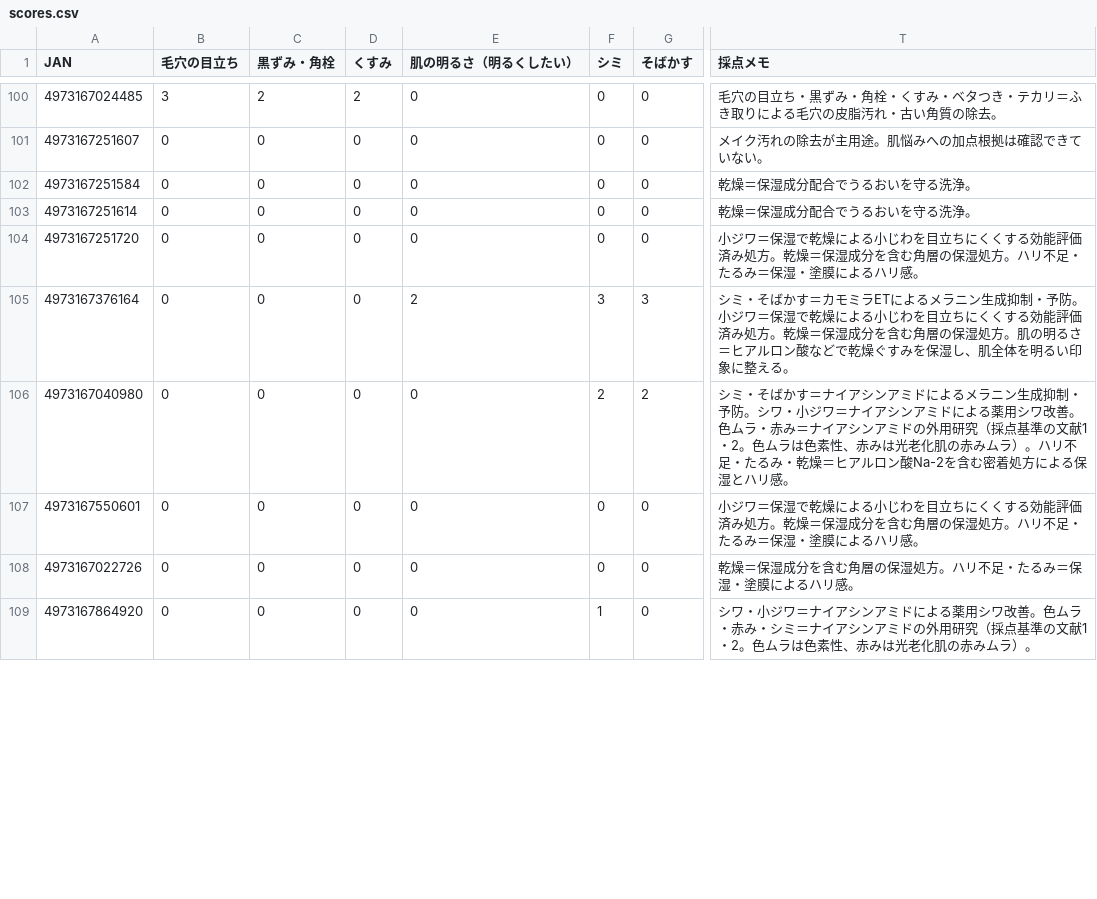
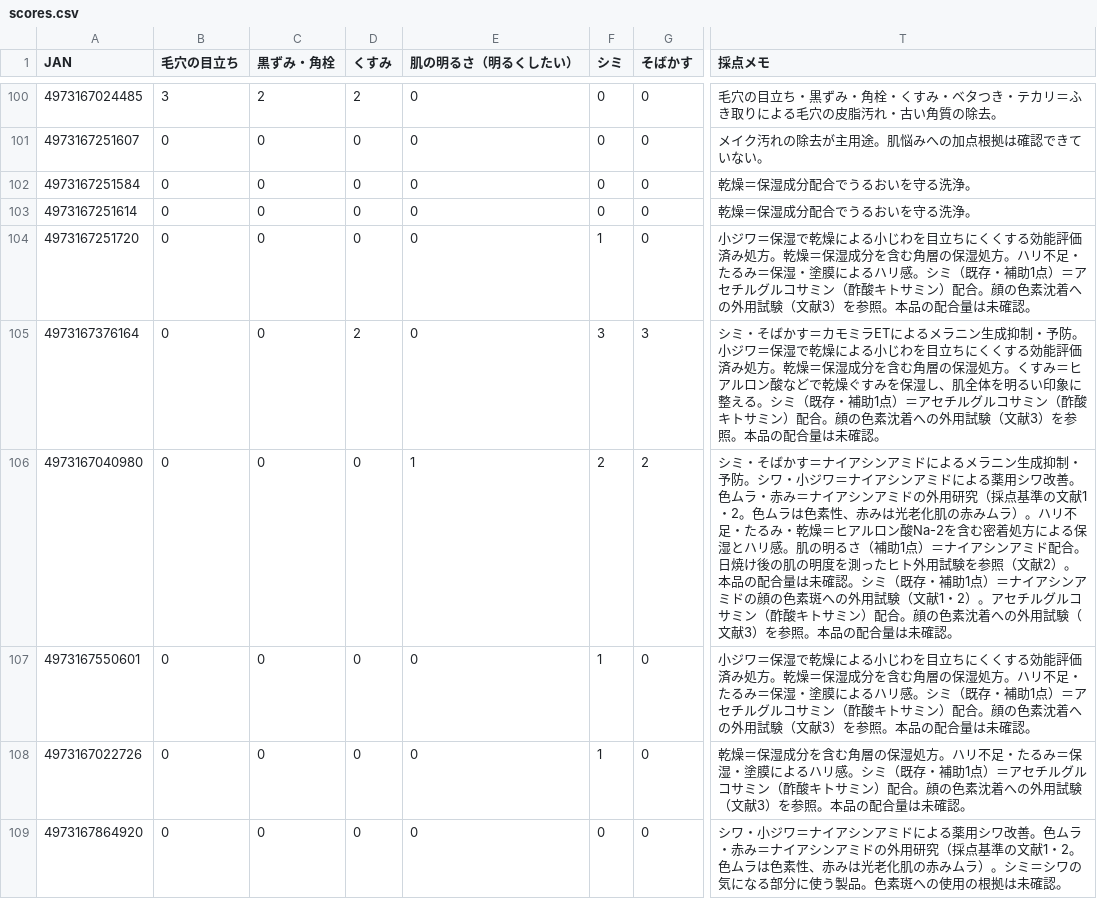
Before and after one commit to 28nznkffck-arch/skincare-optimizer, a CSV file: catalog/scores.csv, drawn as a sheet; only a part is shown, gaps mark what is left out; the diff covers the shown part only; the diff names each change by its address in the sheet, - before the commit and + after, or states it on an @@ line.

```diff
--- a/catalog/scores.csv
+++ b/catalog/scores.csv
-F104 (シミ): 0
+F104 (シミ): 1
-T104 (採点メモ): …ハリ感。
+T104 (採点メモ): …ハリ感。シミ（既存・補助1点）＝アセチルグルコサミン（酢酸キトサミン）配合。顔の色素沈着への外用試験（文献3）を参照。本品の配合量は未確認。
-D105 (くすみ): 0
+D105 (くすみ): 2
-E105 (肌の明るさ（明るくしたい）): 2
+E105 (肌の明るさ（明るくしたい）): 0
-T105 (採点メモ): …湿処方。肌の明るさ＝ヒアルロン酸などで乾燥ぐすみを保湿し、肌全体を明るい印象に整える。
+T105 (採点メモ): …湿処方。くすみ＝ヒアルロン酸などで乾燥ぐすみを保湿し、肌全体を明るい印象に整える。シミ（既存・補助1点）＝アセチルグルコサミン（酢酸キトサミン）配合。顔の色素沈着への外用試験（文献3）を参照。本品の配合量は未確認。
-E106 (肌の明るさ（明るくしたい）): 0
+E106 (肌の明るさ（明るくしたい）): 1
-T106 (採点メモ): …ハリ感。
+T106 (採点メモ): …ハリ感。肌の明るさ（補助1点）＝ナイアシンアミド配合。日焼け後の肌の明度を測ったヒト外用試験を参照（文献2）。本品の配合量は未確認。シミ（既存・補助1点）＝ナイアシンアミドの顔の色素斑への外用試験（文献1・2）。アセチルグルコサミン（酢酸キトサミン）配合。顔の色素沈着への外用試験（文献3）を参照。本品の配合量は未確認。
-F107:F108 (シミ): 0
+F107:F108 (シミ): 1
-T107 (採点メモ): …ハリ感。
+T107 (採点メモ): …ハリ感。シミ（既存・補助1点）＝アセチルグルコサミン（酢酸キトサミン）配合。顔の色素沈着への外用試験（文献3）を参照。本品の配合量は未確認。
-T108 (採点メモ): …ハリ感。
+T108 (採点メモ): …ハリ感。シミ（既存・補助1点）＝アセチルグルコサミン（酢酸キトサミン）配合。顔の色素沈着への外用試験（文献3）を参照。本品の配合量は未確認。
-F109 (シミ): 1
+F109 (シミ): 0
-T109 (採点メモ): …ラ・赤み・シミ＝ナイアシンアミドの外用研究（採点基準の文献1・2。色ムラは色素性、赤みは光老化肌の赤みムラ）。
+T109 (採点メモ): …ラ・赤み＝ナイアシンアミドの外用研究（採点基準の文献1・2。色ムラは色素性、赤みは光老化肌の赤みムラ）。シミ＝シワの気になる部分に使う製品。色素斑への使用の根拠は未確認。
```
Also changed, not shown: 65 edited cells elsewhere in this file, 3 other files.
